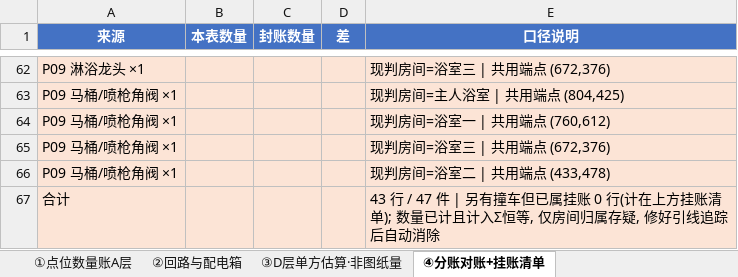
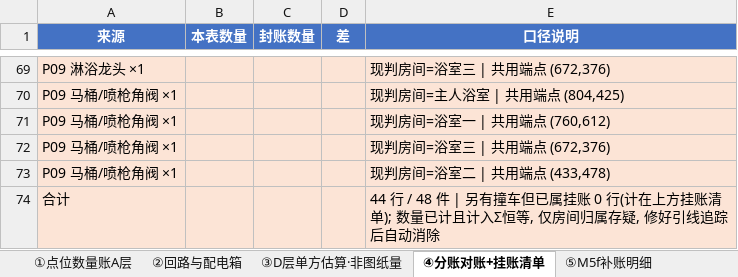
Before and after one commit to supabest/Quantities-in-drawings, an Excel workbook: outputs/227户型机电工程量计算表.xlsx, sheet ④分账对账+挂账清单, drawn as a sheet; only a part is shown, gaps mark what is left out; values as stored, in another font and other column widths than the file's, no borders; addresses are those after the commit; the diff covers the shown part only; the diff names each change by its address in the sheet, - before the commit and + after, or states it on an @@ line.

```diff
--- a/outputs/227户型机电工程量计算表.xlsx (sheet ④分账对账+挂账清单)
+++ b/outputs/227户型机电工程量计算表.xlsx (sheet ④分账对账+挂账清单)
+sheet tab: ⑤M5f补账明细
-E74 (口径说明): 43 行 / 47 件 | 另…
+E74 (口径说明): 44 行 / 48 件 | 另…
```
Also changed, not shown: 8 added rows, 1 removed row and 12 edited cells elsewhere in this sheet, sheet ①点位数量账A层, 7 other files.
